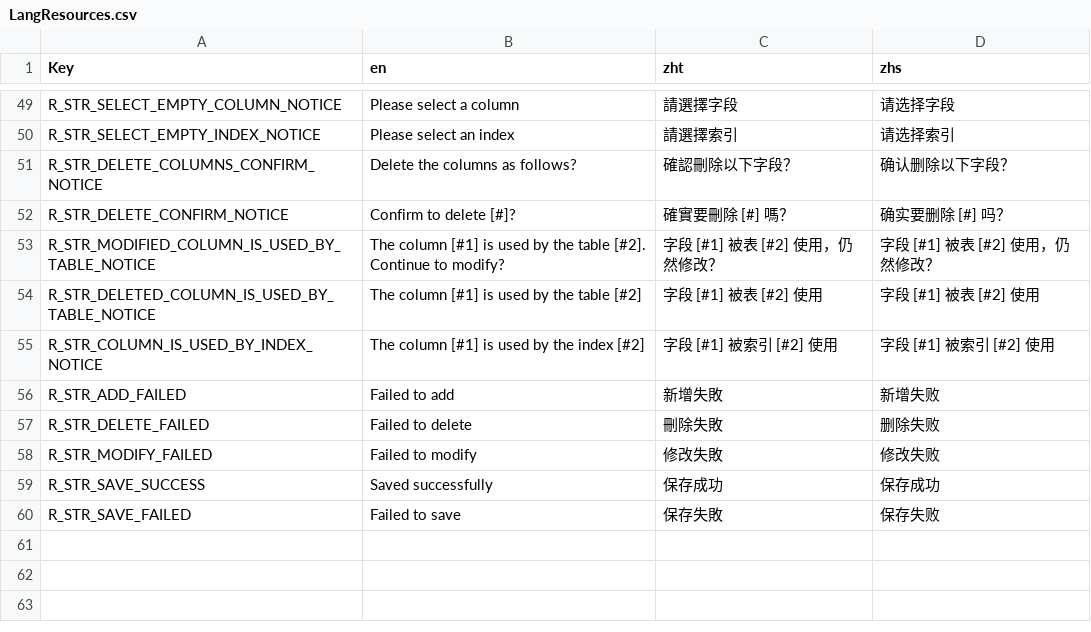
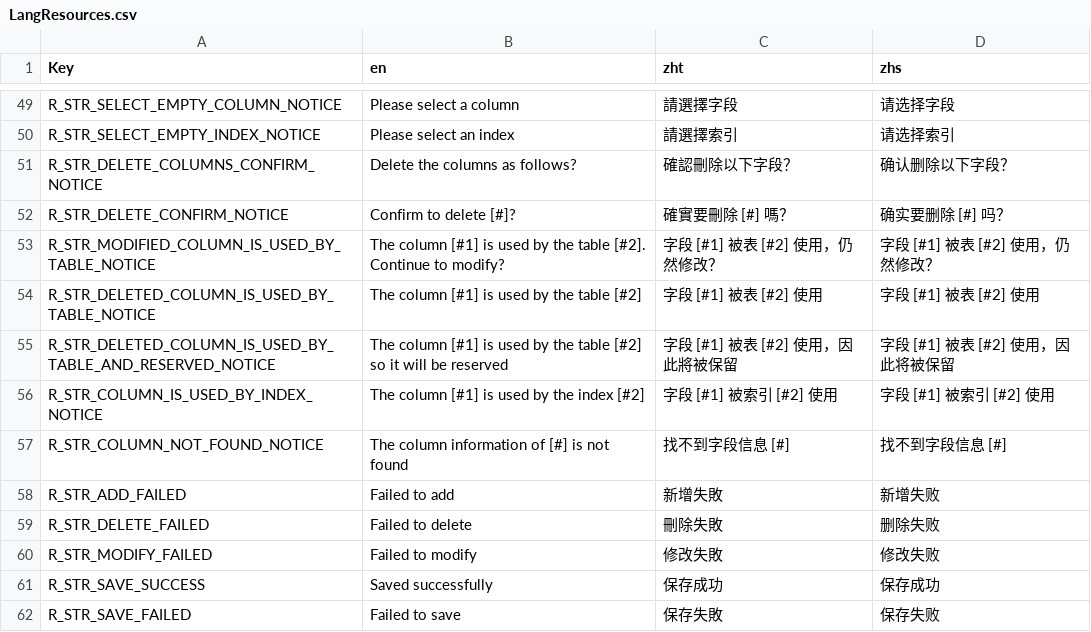
Before and after one commit to Ching-bit/DevHelper, a CSV file: DevHelper/Resources/Lang/LangResources.csv, drawn as a sheet; only a part is shown, gaps mark what is left out; the diff names each change by its address in the sheet, - before the commit and + after, or states it on an @@ line.

```diff
--- a/DevHelper/Resources/Lang/LangResources.csv
+++ b/DevHelper/Resources/Lang/LangResources.csv
+row 55: R_STR_DELETED_COLUMN_IS_USED_BY_TABLE_AND_RESERVED_NOTICE | The column [#1] is used by the table [#2] so it will be reserved | 字段 [#1] 被表 [#2] 使用，因此將被保留 | 字段 [#1] 被表 [#2] 使用，因此将被保留
+row 57: R_STR_COLUMN_NOT_FOUND_NOTICE | The column information of [#] is not found | 找不到字段信息 [#] | 找不到字段信息 [#]
```
Also changed, not shown: 5 other files.
